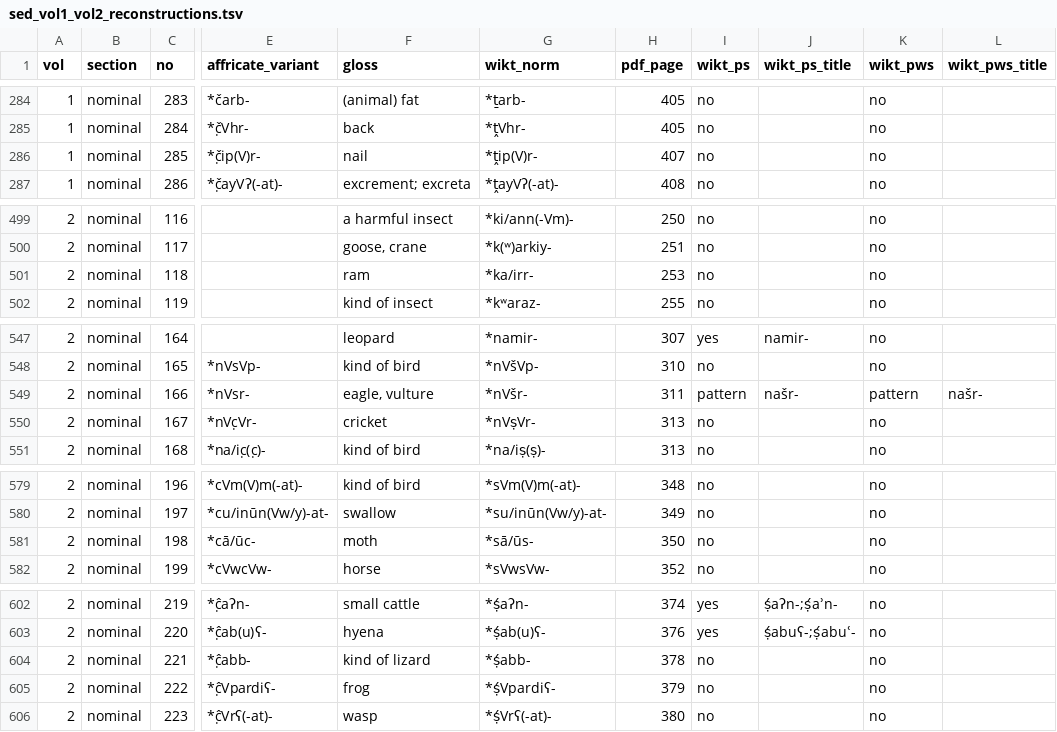
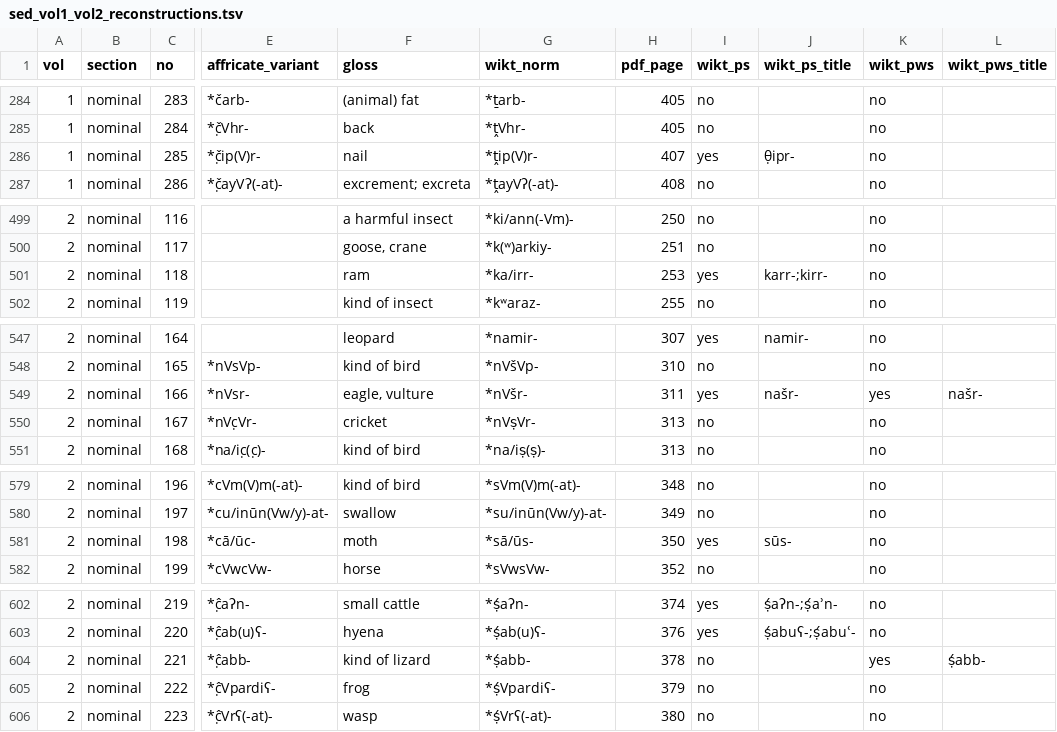
Before and after one commit to iwsfutcmd/sed-to-wiktionary-public, a TSV file: data/sed_vol1_vol2_reconstructions.tsv, drawn as a sheet; only a part is shown, gaps mark what is left out; the diff covers the shown part only; the diff names each change by its address in the sheet, - before the commit and + after, or states it on an @@ line.

```diff
--- a/data/sed_vol1_vol2_reconstructions.tsv
+++ b/data/sed_vol1_vol2_reconstructions.tsv
-I286 (wikt_ps): no
+I286 (wikt_ps): yes
-J286 (wikt_ps_title): (empty)
+J286 (wikt_ps_title): θ̣ipr-
-I501 (wikt_ps): no
+I501 (wikt_ps): yes
-J501 (wikt_ps_title): (empty)
+J501 (wikt_ps_title): karr-;kirr-
-I549 (wikt_ps): pattern
+I549 (wikt_ps): yes
-K549 (wikt_pws): pattern
+K549 (wikt_pws): yes
-I581 (wikt_ps): no
+I581 (wikt_ps): yes
-J581 (wikt_ps_title): (empty)
+J581 (wikt_ps_title): sūs-
-K604 (wikt_pws): no
+K604 (wikt_pws): yes
-L604 (wikt_pws_title): (empty)
+L604 (wikt_pws_title): ṣ́abb-
```
Also changed, not shown: 16 edited cells elsewhere in this file, data/sed_wiktionary_gaps.tsv, data/vol1/sed_vol1_reconstructions.tsv, 7 other files.
